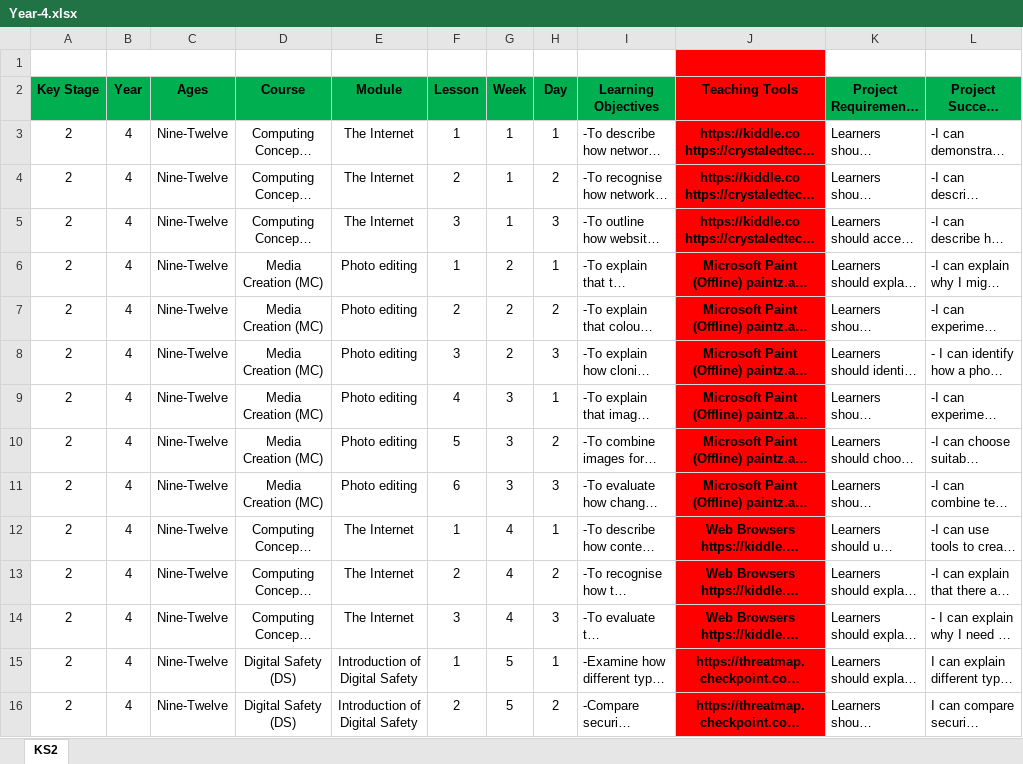
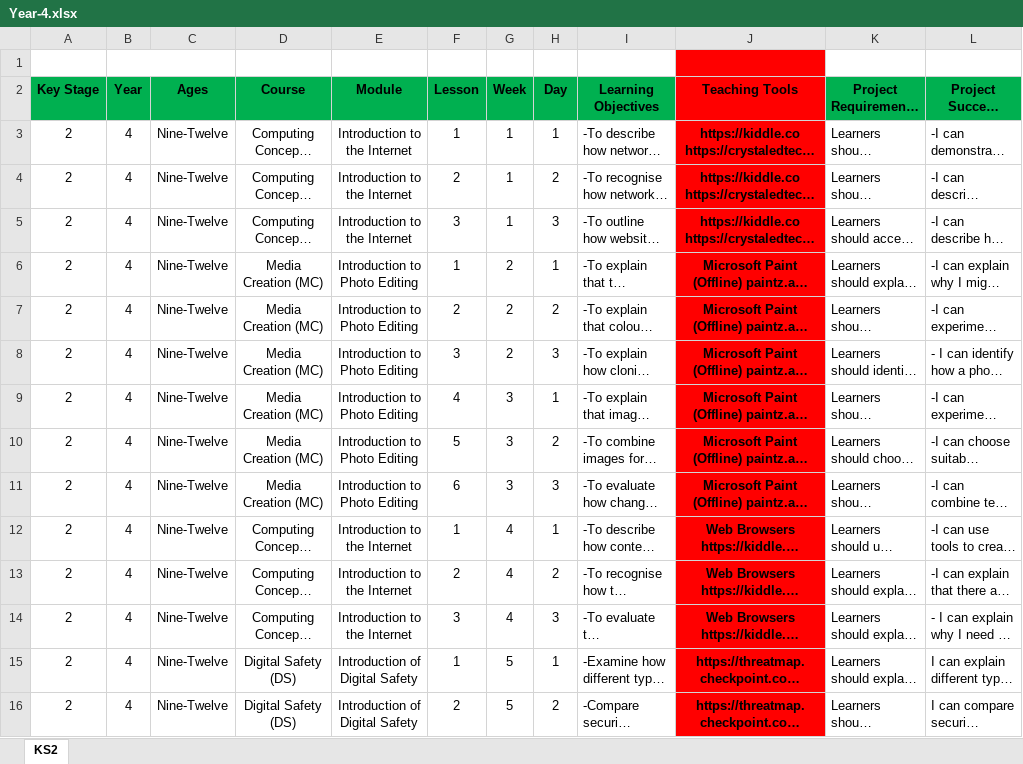
Before and after one commit to BrightDU/Crea8Labs-Comp-Curriculum, an Excel workbook: KS2/Year-4.xlsx, sheet KS2, drawn as a sheet; only a part is shown; long unchanged cells end in …; values as stored, in another font and other column widths than the file's, no borders; conditional formats not drawn; the diff covers the shown part only; the diff names each change by its address in the sheet, - before the commit and + after, or states it on an @@ line.

```diff
--- a/KS2/Year-4.xlsx (sheet KS2)
+++ b/KS2/Year-4.xlsx (sheet KS2)
-E3:E5 (Module): The Internet
+E3:E5 (Module): Introduction to the Internet
-E6:E11 (Module): Photo editing
+E6:E11 (Module): Introduction to Photo Editing
-E12:E14 (Module): The Internet
+E12:E14 (Module): Introduction to the Internet
```
Also changed, not shown: 3 edited cells and cell formats elsewhere in this sheet, KS1/Year-1.xlsx, KS3/Year-7.xlsx, 7 other files.
